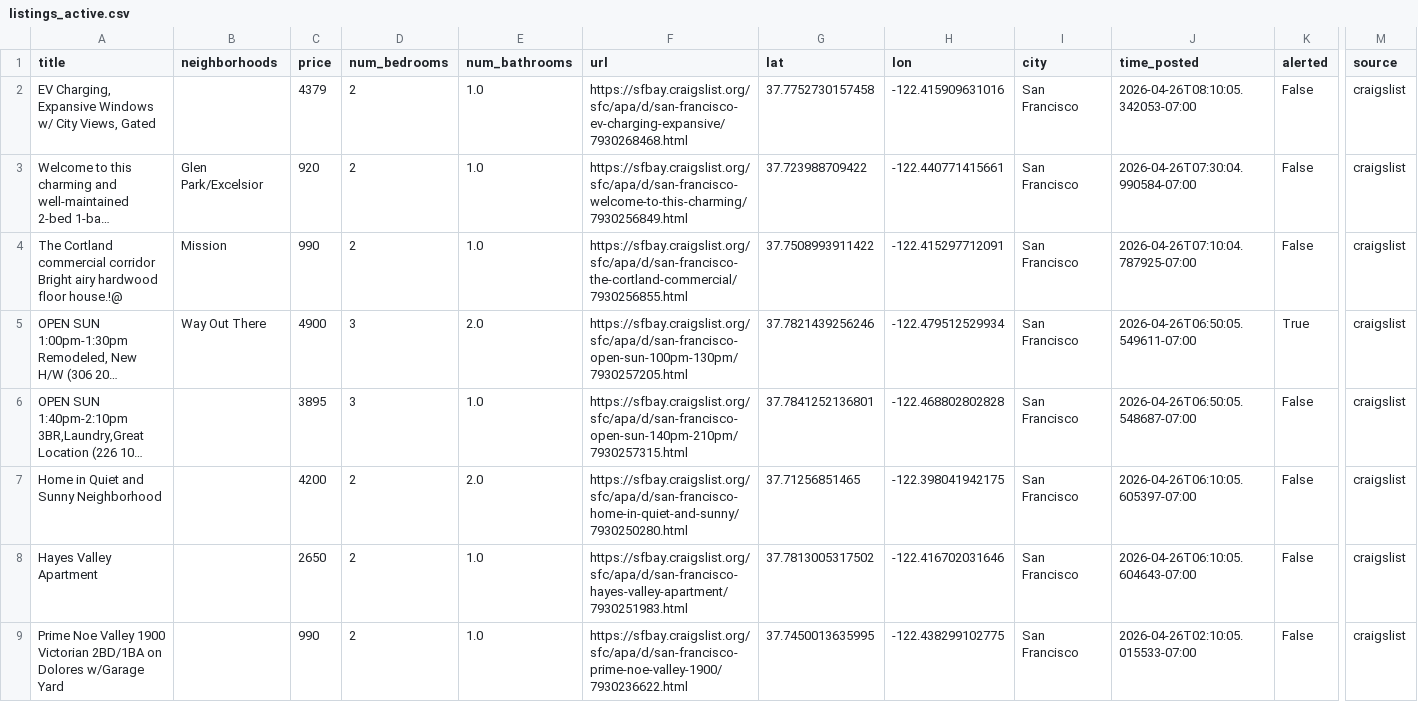
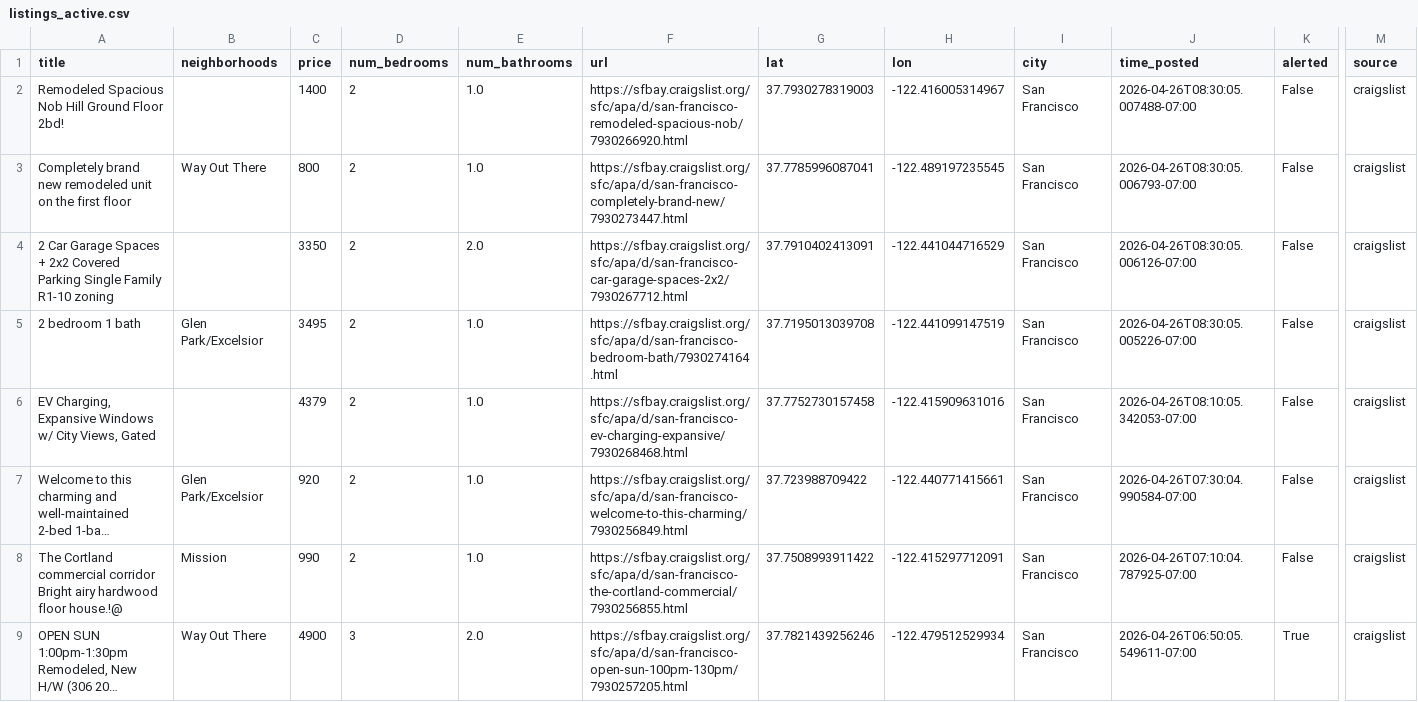
Before and after one commit to dHbdHbdHb/craigslist_alert, a CSV file: craigslist_data/listings_active.csv, drawn as a sheet; only a part is shown, gaps mark what is left out; the shorter side is filled out with more unchanged rows; long unchanged cells end in …; rows hold the shown columns only; the diff names each change by its address in the sheet, - before the commit and + after, or states it on an @@ line.

Commit message:
Auto-update listings: 2026-04-26 08:32:06

```diff
--- a/craigslist_data/listings_active.csv
+++ b/craigslist_data/listings_active.csv
+row 2: Remodeled Spacious Nob Hill Ground Floor 2bd! |  | 1400 | 2 | 1.0 | https://sfbay.craigslist.org/sfc/apa/d/san-francisco-remodeled-spacious-nob/7930266920.html | 37.7930278319003 | -122.416005314967 | San Francisco | 2026-04-26T08:30:05.007488-07:00 | False | craigslist
+row 3: Completely brand new remodeled unit on the first floor | Way Out There | 800 | 2 | 1.0 | https://sfbay.craigslist.org/sfc/apa/d/san-francisco-completely-brand-new/7930273447.html | 37.7785996087041 | -122.489197235545 | San Francisco | 2026-04-26T08:30:05.006793-07:00 | False | craigslist
+row 4: 2 Car Garage Spaces + 2x2 Covered Parking Single Family R1-10 zoning |  | 3350 | 2 | 2.0 | https://sfbay.craigslist.org/sfc/apa/d/san-francisco-car-garage-spaces-2x2/7930267712.html | 37.7910402413091 | -122.441044716529 | San Francisco | 2026-04-26T08:30:05.006126-07:00 | False | craigslist
+row 5: 2 bedroom 1 bath | Glen Park/Excelsior | 3495 | 2 | 1.0 | https://sfbay.craigslist.org/sfc/apa/d/san-francisco-bedroom-bath/7930274164.html | 37.7195013039708 | -122.441099147519 | San Francisco | 2026-04-26T08:30:05.005226-07:00 | False | craigslist
```
Also changed, not shown: 1 other file.
